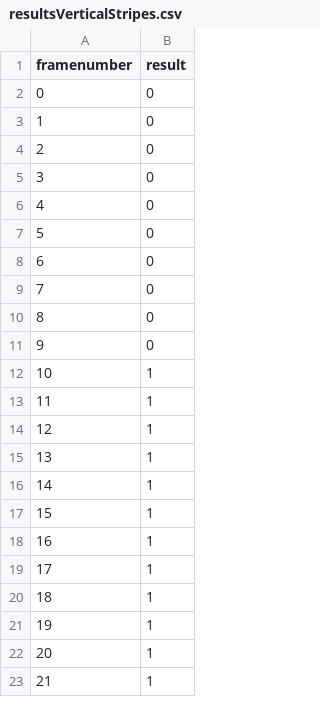
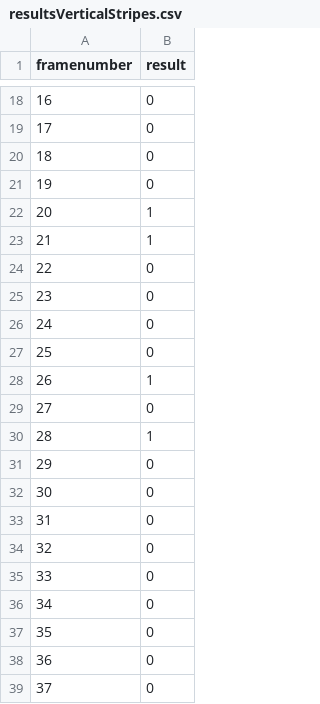
Before and after one commit to chritie/esa_ml_data, a CSV file: data/resultsVerticalStripes.csv, drawn as a sheet; only a part is shown, gaps mark what is left out; the shorter side is filled out with more unchanged rows; addresses are those after the commit; the diff covers the shown part only; the diff names each change by its address in the sheet, - before the commit and + after, or states it on an @@ line.

Commit message:
nn

```diff
--- a/data/resultsVerticalStripes.csv
+++ b/data/resultsVerticalStripes.csv
+row 18: 16 | 0
+row 19: 17 | 0
+row 20: 18 | 0
+row 21: 19 | 0
@@ row 27 moved to row 22: 20 @@
@@ row 28 moved to row 23: 21 @@
+row 24: 22 | 0
+row 25: 23 | 0
+row 26: 24 | 0
+row 27: 25 | 0
@@ row 29 moved to row 28: 26 @@
+row 29: 27 | 0
+row 31: 29 | 0
+row 32: 30 | 0
+row 33: 31 | 0
+row 34: 32 | 0
+row 35: 33 | 0
@@ column A (framenumber) renumbered from row 36 down @@
```
Also changed, not shown: 20 added rows and 1 edited cell elsewhere in this file.
